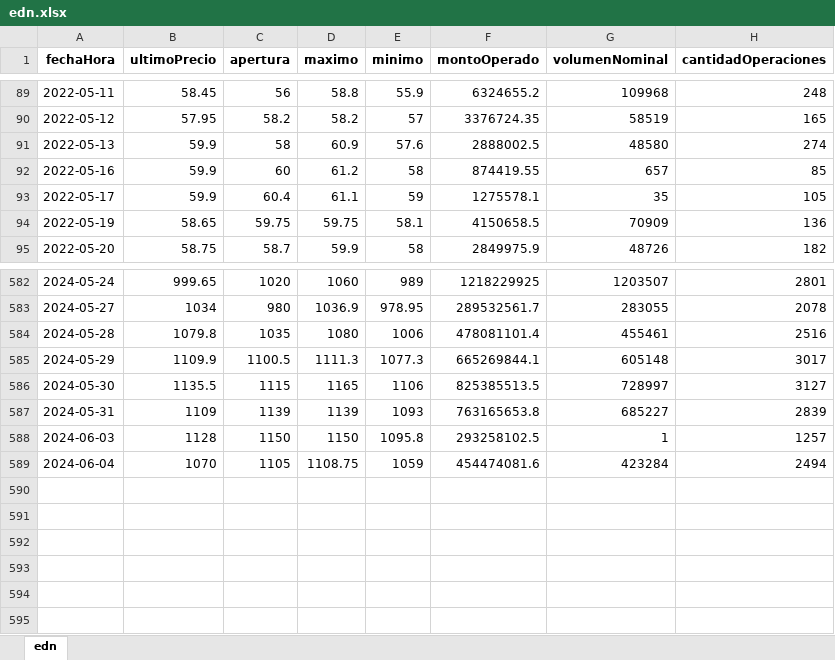
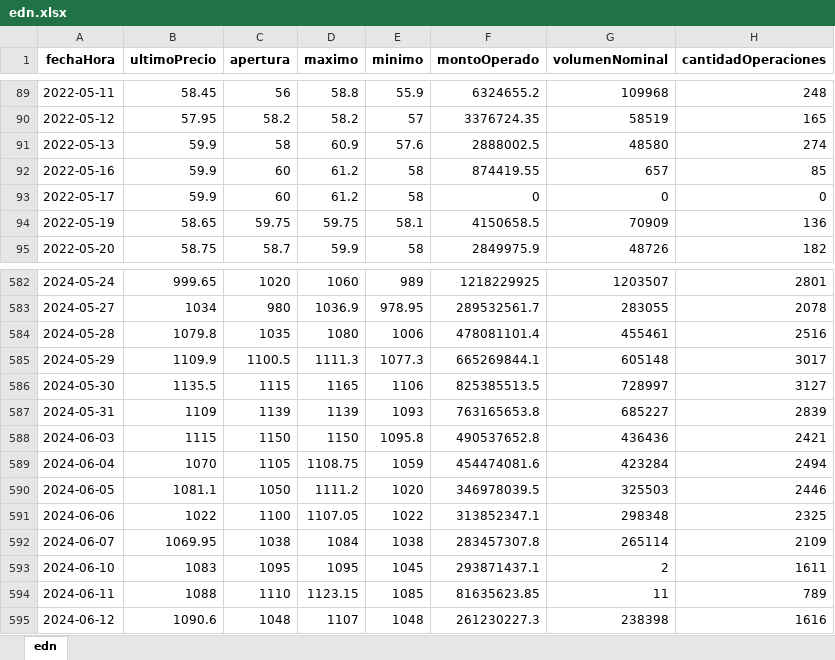
Before and after one commit to facuova/relativeStrange, an Excel workbook: data/quotes/edn.xlsx, sheet edn, drawn as a sheet; only a part is shown, gaps mark what is left out; values as stored, in another font and other column widths than the file's, no borders; the diff names each change by its address in the sheet, - before the commit and + after, or states it on an @@ line.

```diff
--- a/data/quotes/edn.xlsx (sheet edn)
+++ b/data/quotes/edn.xlsx (sheet edn)
-C93 (apertura): 60.4
+C93 (apertura): 60
-D93 (maximo): 61.1
+D93 (maximo): 61.2
-E93 (minimo): 59
+E93 (minimo): 58
-F93 (montoOperado): 1275578.1
+F93 (montoOperado): 0
-G93 (volumenNominal): 35
+G93 (volumenNominal): 0
-H93 (cantidadOperaciones): 105
+H93 (cantidadOperaciones): 0
-B588 (ultimoPrecio): 1128
+B588 (ultimoPrecio): 1115
-F588 (montoOperado): 293258102.5
+F588 (montoOperado): 490537652.8
-G588 (volumenNominal): 1
+G588 (volumenNominal): 436436
-H588 (cantidadOperaciones): 1257
+H588 (cantidadOperaciones): 2421
+row 590: 2024-06-05 | 1081.1 | 1050 | 1111.2 | 1020 | 346978039.5 | 325503 | 2446
+row 591: 2024-06-06 | 1022 | 1100 | 1107.05 | 1022 | 313852347.1 | 298348 | 2325
+row 592: 2024-06-07 | 1069.95 | 1038 | 1084 | 1038 | 283457307.8 | 265114 | 2109
+row 593: 2024-06-10 | 1083 | 1095 | 1095 | 1045 | 293871437.1 | 2 | 1611
+row 594: 2024-06-11 | 1088 | 1110 | 1123.15 | 1085 | 81635623.85 | 11 | 789
+row 595: 2024-06-12 | 1090.6 | 1048 | 1107 | 1048 | 261230227.3 | 238398 | 1616
```
Also changed, not shown: data/output/rs_analysis.xlsx, data/quotes/alua.xlsx, 18 other files.
